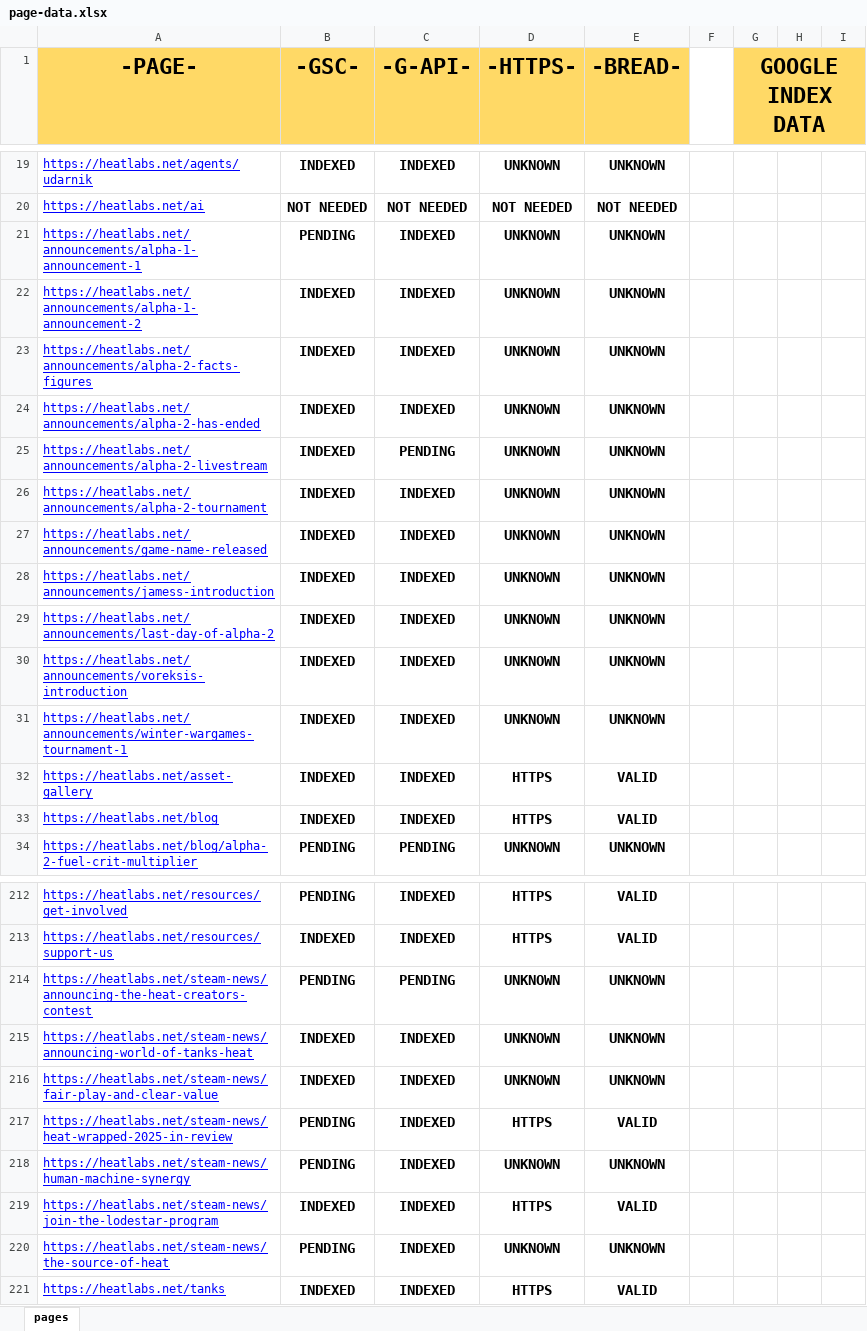
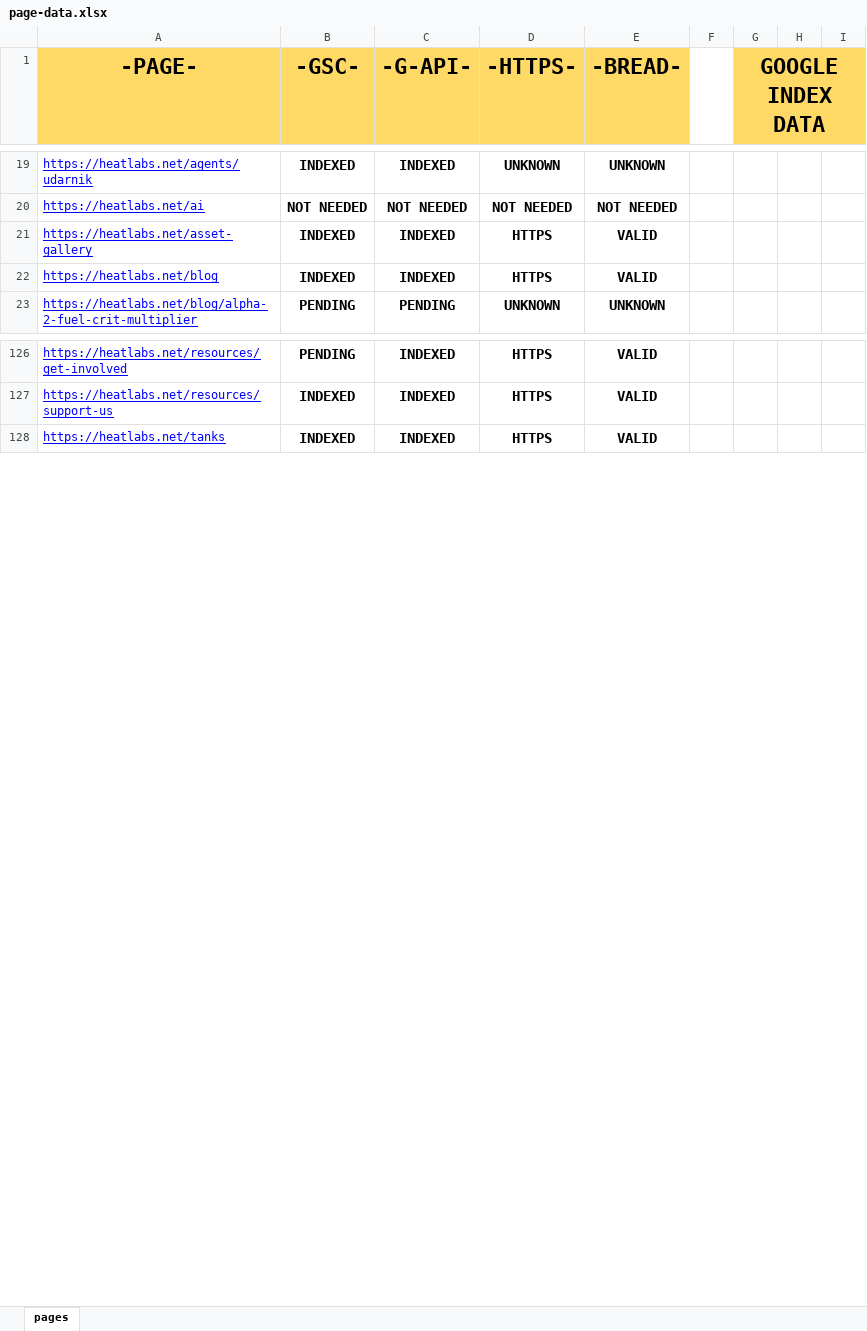
Before and after one commit to HEATLabs/HEAT-Labs-Configs, an Excel workbook: page-data.xlsx, sheet pages, drawn as a sheet; only a part is shown, gaps mark what is left out; values as stored, in another font and other column widths than the file's, no borders; charts and pictures not drawn; the diff covers the shown part only; the diff names each change by its address in the sheet, - before the commit and + after, or states it on an @@ line.

```diff
--- a/page-data.xlsx (sheet pages)
+++ b/page-data.xlsx (sheet pages)
-row 21: https://heatlabs.net/announcements/alpha-1-announcement-1 | PENDING | INDEXED | UNKNOWN | UNKNOWN
-row 22: https://heatlabs.net/announcements/alpha-1-announcement-2 | INDEXED | INDEXED | UNKNOWN | UNKNOWN
-row 23: https://heatlabs.net/announcements/alpha-2-facts-figures | INDEXED | INDEXED | UNKNOWN | UNKNOWN
-row 24: https://heatlabs.net/announcements/alpha-2-has-ended | INDEXED | INDEXED | UNKNOWN | UNKNOWN
-row 25: https://heatlabs.net/announcements/alpha-2-livestream | INDEXED | PENDING | UNKNOWN | UNKNOWN
-row 26: https://heatlabs.net/announcements/alpha-2-tournament | INDEXED | INDEXED | UNKNOWN | UNKNOWN
-row 27: https://heatlabs.net/announcements/game-name-released | INDEXED | INDEXED | UNKNOWN | UNKNOWN
-row 28: https://heatlabs.net/announcements/jamess-introduction | INDEXED | INDEXED | UNKNOWN | UNKNOWN
-row 29: https://heatlabs.net/announcements/last-day-of-alpha-2 | INDEXED | INDEXED | UNKNOWN | UNKNOWN
-row 30: https://heatlabs.net/announcements/voreksis-introduction | INDEXED | INDEXED | UNKNOWN | UNKNOWN
-row 31: https://heatlabs.net/announcements/winter-wargames-tournament-1 | INDEXED | INDEXED | UNKNOWN | UNKNOWN
-row 214: https://heatlabs.net/steam-news/announcing-the-heat-creators-contest | PENDING | PENDING | UNKNOWN | UNKNOWN
-row 215: https://heatlabs.net/steam-news/announcing-world-of-tanks-heat | INDEXED | INDEXED | UNKNOWN | UNKNOWN
-row 216: https://heatlabs.net/steam-news/fair-play-and-clear-value | INDEXED | INDEXED | UNKNOWN | UNKNOWN
-row 217: https://heatlabs.net/steam-news/heat-wrapped-2025-in-review | PENDING | INDEXED | HTTPS | VALID
-row 218: https://heatlabs.net/steam-news/human-machine-synergy | PENDING | INDEXED | UNKNOWN | UNKNOWN
-row 219: https://heatlabs.net/steam-news/join-the-lodestar-program | INDEXED | INDEXED | HTTPS | VALID
-row 220: https://heatlabs.net/steam-news/the-source-of-heat | PENDING | INDEXED | UNKNOWN | UNKNOWN
```
Also changed, not shown: 75 removed rows and 4 edited cells elsewhere in this sheet, 1 other file.
